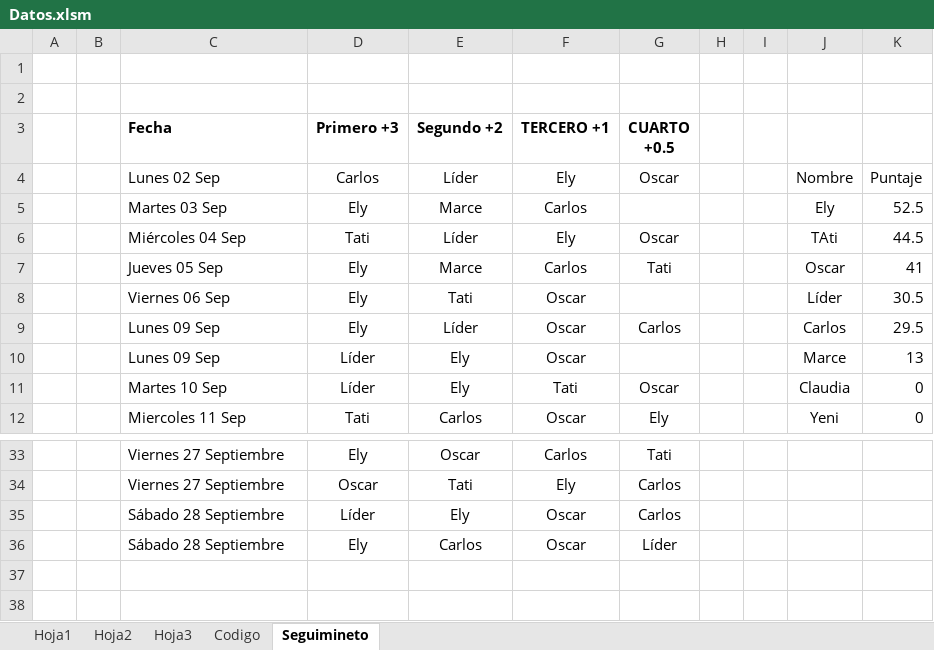
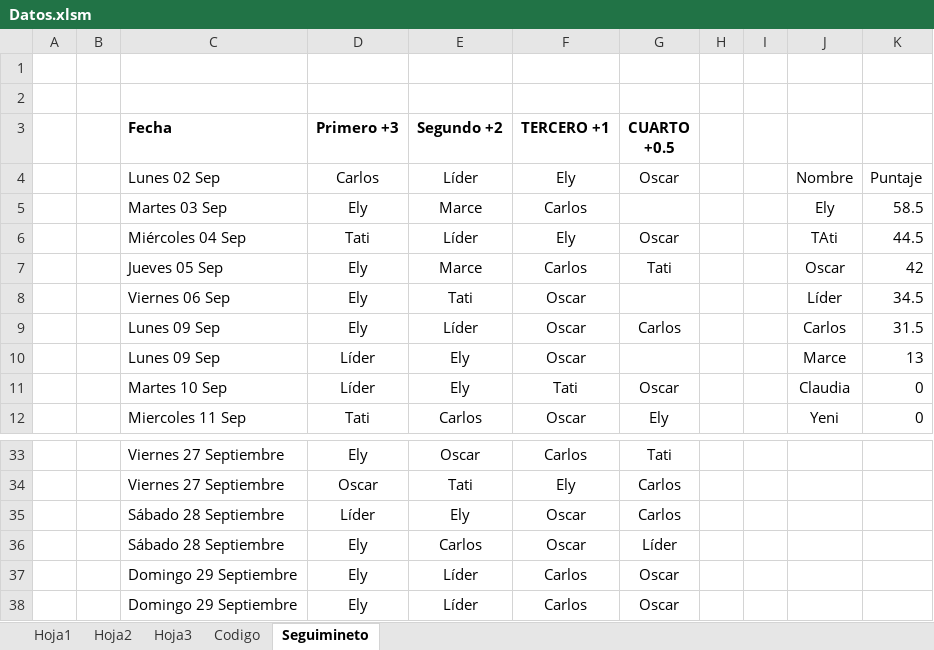
Before and after one commit to diacono81/WebLUdo, an Excel workbook: Datos.xlsm, sheet Seguimineto, drawn as a sheet; only a part is shown, gaps mark what is left out; values as stored, in another font and other column widths than the file's, no borders; table styles not drawn; the diff names each change by its address in the sheet, - before the commit and + after, or states it on an @@ line.

```diff
--- a/Datos.xlsm (sheet Seguimineto)
+++ b/Datos.xlsm (sheet Seguimineto)
-K5: 52.5
+K5: 58.5
-K7: 41
+K7: 42
-K8: 30.5
+K8: 34.5
-K9: 29.5
+K9: 31.5
+row 37:  |  | Domingo 29 Septiembre | Ely | Líder | Carlos | Oscar
+row 38:  |  | Domingo 29 Septiembre | Ely | Líder | Carlos | Oscar
```
Also changed, not shown: sheet Hoja1, sheet Codigo, 2 other files.
